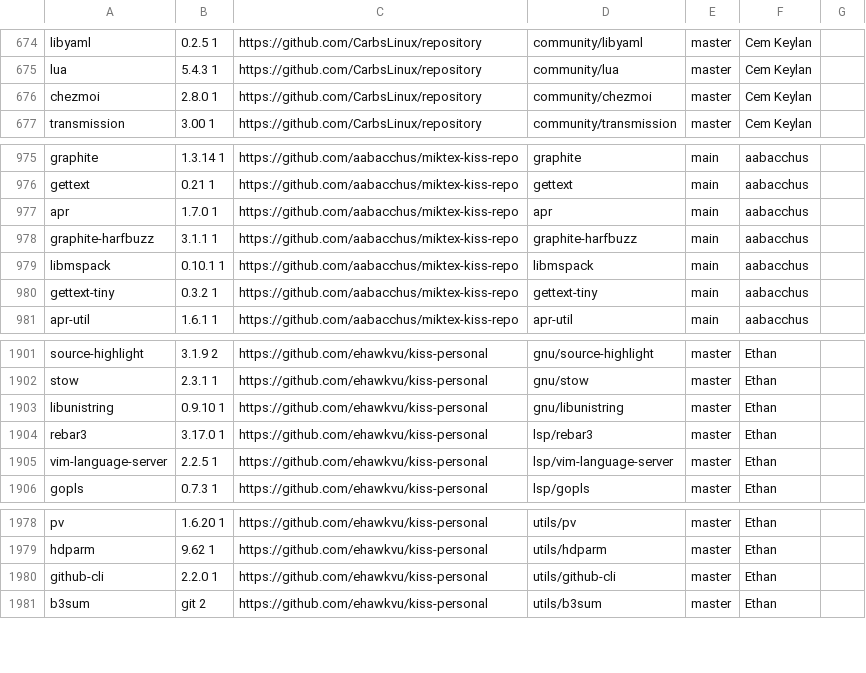
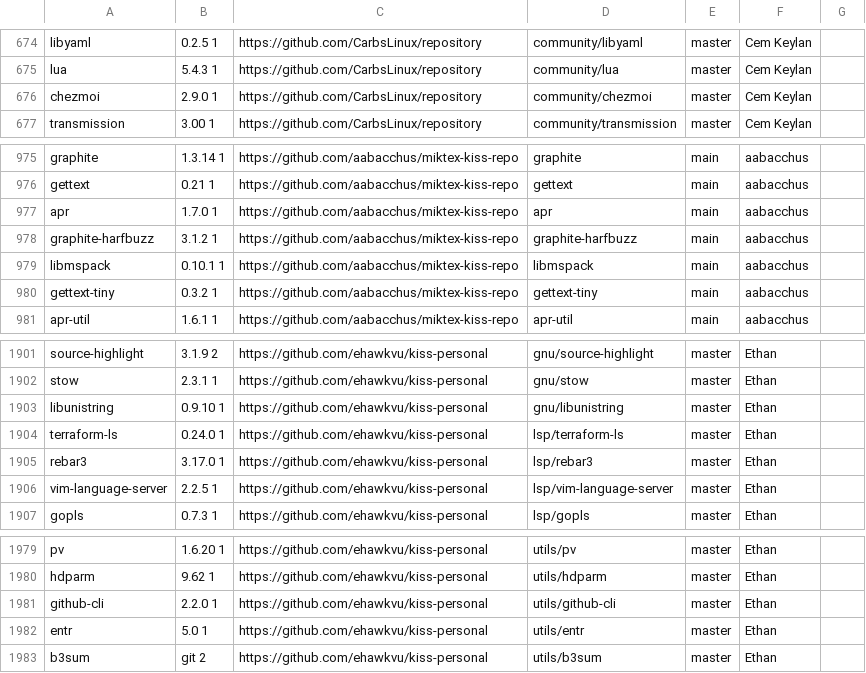
Before and after one commit to jedahan/kiss-find, a CSV file: db.csv, drawn as a sheet; only a part is shown, gaps mark what is left out.

Commit message:
Deploying to github-pages from @ jedahan/kiss-find@1d875ddeadf01e488116dcd5e0c1007b8672ebd2 🚀

```diff
--- a/db.csv
+++ b/db.csv
@@ -675,3 +675,3 @@ libyaml,0.2.5 1,https://github.com/CarbsLinux/repository,community/libyaml,maste
 lua,5.4.3 1,https://github.com/CarbsLinux/repository,community/lua,master,"Cem Keylan"," "
-chezmoi,2.8.0 1,https://github.com/CarbsLinux/repository,community/chezmoi,master,"Cem Keylan"," "
+chezmoi,2.9.0 1,https://github.com/CarbsLinux/repository,community/chezmoi,master,"Cem Keylan"," "
 transmission,3.00 1,https://github.com/CarbsLinux/repository,community/transmission,master,"Cem Keylan"," "
@@ -977,3 +977,3 @@ gettext, 0.21 1,https://github.com/aabacchus/miktex-kiss-repo,gettext,main,"aaba
 apr,1.7.0 1,https://github.com/aabacchus/miktex-kiss-repo,apr,main,"aabacchus"," "
-graphite-harfbuzz,3.1.1 1,https://github.com/aabacchus/miktex-kiss-repo,graphite-harfbuzz,main,"aabacchus"," "
+graphite-harfbuzz,3.1.2 1,https://github.com/aabacchus/miktex-kiss-repo,graphite-harfbuzz,main,"aabacchus"," "
 libmspack,0.10.1 1,https://github.com/aabacchus/miktex-kiss-repo,libmspack,main,"aabacchus"," "
@@ -1903,2 +1903,3 @@ stow,2.3.1 1,https://github.com/ehawkvu/kiss-personal,gnu/stow,master,"Ethan","
 libunistring,0.9.10 1,https://github.com/ehawkvu/kiss-personal,gnu/libunistring,master,"Ethan"," "
+terraform-ls,0.24.0 1,https://github.com/ehawkvu/kiss-personal,lsp/terraform-ls,master,"Ethan"," "
 rebar3,3.17.0 1,https://github.com/ehawkvu/kiss-personal,lsp/rebar3,master,"Ethan"," "
@@ -1980,2 +1981,3 @@ hdparm,9.62 1,https://github.com/ehawkvu/kiss-personal,utils/hdparm,master,"Etha
 github-cli,2.2.0 1,https://github.com/ehawkvu/kiss-personal,utils/github-cli,master,"Ethan"," "
+entr,5.0 1,https://github.com/ehawkvu/kiss-personal,utils/entr,master,"Ethan"," "
 b3sum,git 2,https://github.com/ehawkvu/kiss-personal,utils/b3sum,master,"Ethan"," "
```
Also changed, not shown: 2 other files.
